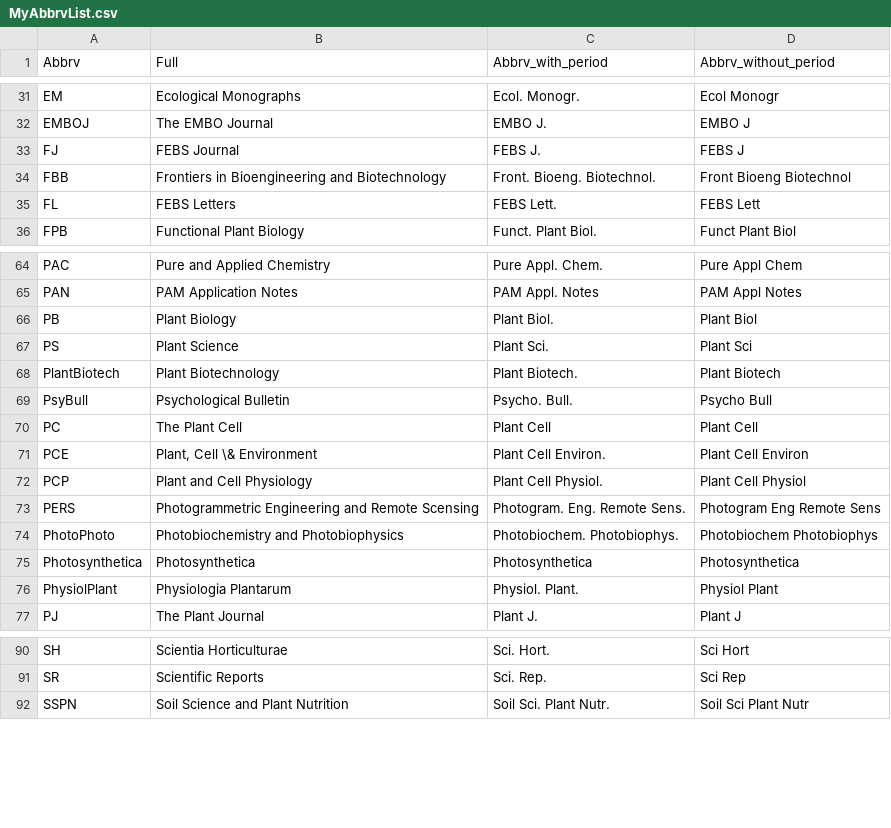
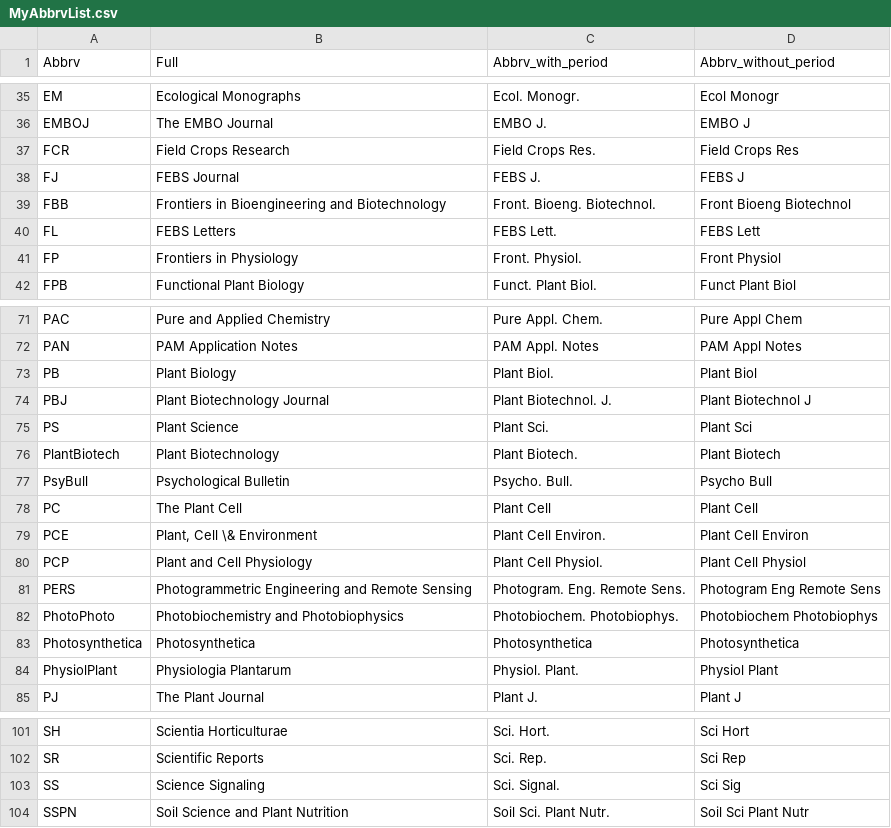
Before and after one commit to KeachMurakami/fudukue, a CSV file: bibtex/MyAbbrvList.csv, drawn as a sheet; only a part is shown, gaps mark what is left out; the diff covers the shown part only.

```diff
--- a/bibtex/MyAbbrvList.csv
+++ b/bibtex/MyAbbrvList.csv
@@ -32,2 +36,3 @@ EM,Ecological Monographs,Ecol. Monogr.,Ecol Monogr
 EMBOJ,The EMBO Journal,EMBO J.,EMBO J
+FCR,Field Crops Research,Field Crops Res., Field Crops Res
 FJ,FEBS Journal,FEBS J.,FEBS J
@@ -35,2 +40,3 @@ FBB,Frontiers in Bioengineering and Biotechnology,Front. Bioeng. Biotechnol.,Fro
 FL,FEBS Letters,FEBS Lett.,FEBS Lett
+FP,Frontiers in Physiology,Front. Physiol.,Front Physiol
 FPB,Functional Plant Biology,Funct. Plant Biol.,Funct Plant Biol
@@ -66,2 +73,3 @@ PAN,PAM Application Notes,PAM Appl. Notes,PAM Appl Notes
 PB,Plant Biology,Plant Biol.,Plant Biol
+PBJ,Plant Biotechnology Journal,Plant Biotechnol. J.,Plant Biotechnol J
 PS,Plant Science,Plant Sci.,Plant Sci
@@ -72,3 +80,3 @@ PCE,"Plant, Cell \& Environment",Plant Cell Environ.,Plant Cell Environ
 PCP,Plant and Cell Physiology,Plant Cell Physiol.,Plant Cell Physiol
-PERS,Photogrammetric Engineering and Remote Scensing,Photogram. Eng. Remote Sens.,Photogram Eng Remote Sens
+PERS,Photogrammetric Engineering and Remote Sensing,Photogram. Eng. Remote Sens.,Photogram Eng Remote Sens
 PhotoPhoto,Photobiochemistry and Photobiophysics,Photobiochem. Photobiophys.,Photobiochem Photobiophys
@@ -91,2 +102,3 @@ SH,Scientia Horticulturae,Sci. Hort.,Sci Hort
 SR,Scientific Reports,Sci. Rep.,Sci Rep
+SS,Science Signaling,Sci. Signal.,Sci Sig
 SSPN,Soil Science and Plant Nutrition,Soil Sci. Plant Nutr.,Soil Sci Plant Nutr
```
Also changed, not shown: 8 added rows and 2 edited cells elsewhere in this file.
